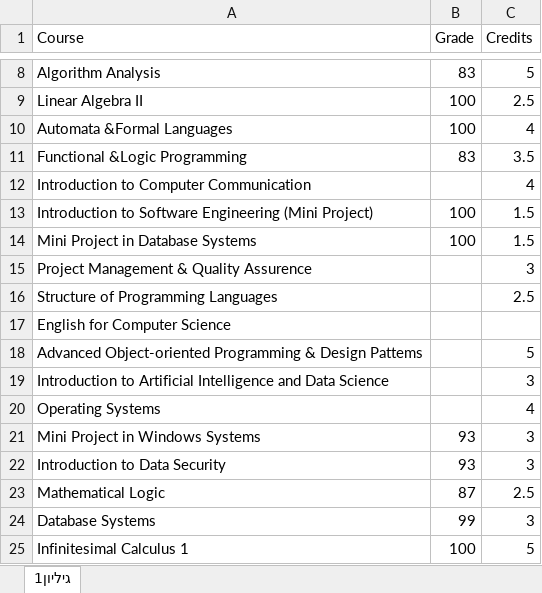
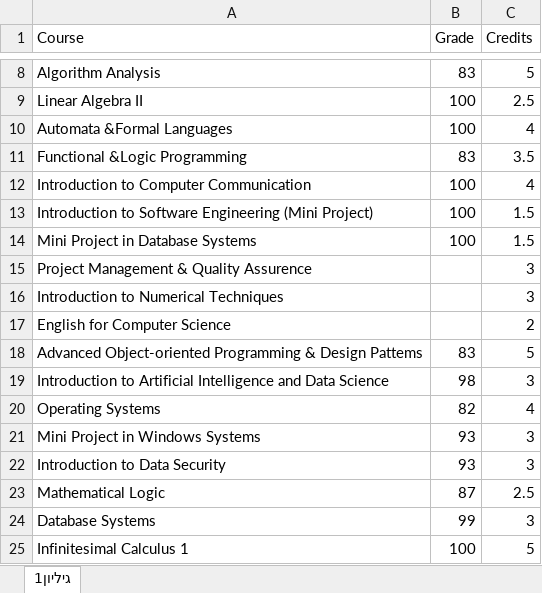
Before and after one commit to Rivka9768/my_protfolio, an Excel workbook: Academics.xlsx, sheet גיליון1, drawn as a sheet; only a part is shown, gaps mark what is left out; values as stored, in another font and other column widths than the file's, no borders; removed rows and columns are numbered as before the commit, all else as after; the diff names each change by its address in the sheet, - before the commit and + after, or states it on an @@ line.

```diff
--- a/Academics.xlsx (sheet גיליון1)
+++ b/Academics.xlsx (sheet גיליון1)
-B12 (Grade): (empty)
+B12 (Grade): 100
-row 16: Structure of Programming Languages |  | 2.5
+row 16: Introduction to Numerical Techniques |  | 3
-C17 (Credits): (empty)
+C17 (Credits): 2
-B18 (Grade): (empty)
+B18 (Grade): 83
-B19 (Grade): (empty)
+B19 (Grade): 98
-B20 (Grade): (empty)
+B20 (Grade): 82
```
Also changed, not shown: 6 other files.
